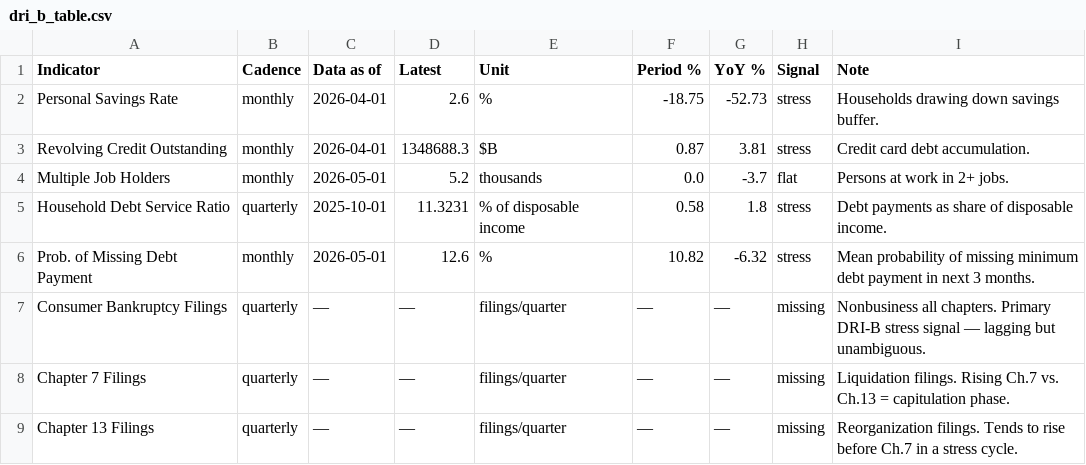
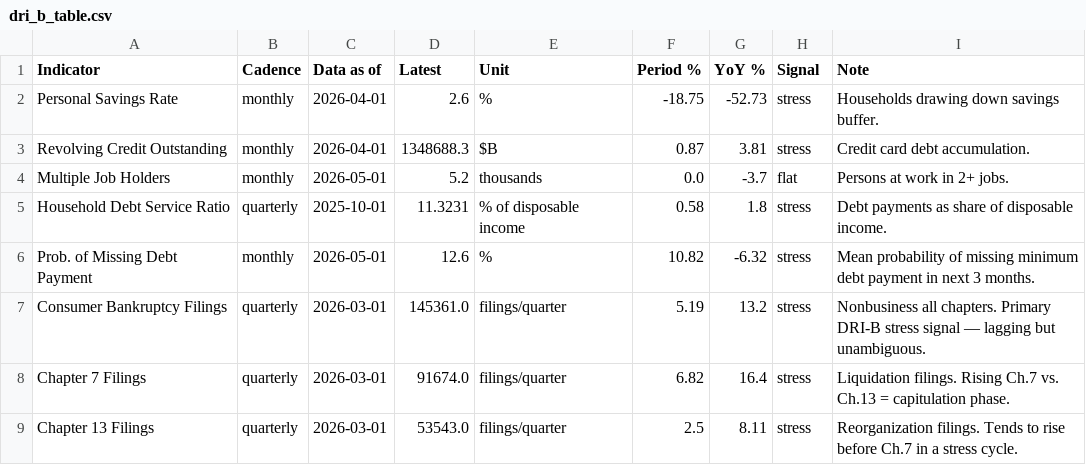
Before and after one commit to ktmensing/dead-reckoning, a CSV file: data/published/dri_b_table.csv, drawn as a sheet.

```diff
--- a/data/published/dri_b_table.csv
+++ b/data/published/dri_b_table.csv
@@ -6,4 +6,4 @@ Household Debt Service Ratio,quarterly,2025-10-01,11.3231,% of disposable income
 Prob. of Missing Debt Payment,monthly,2026-05-01,12.6,%,10.82,-6.32,stress,Mean probability of missing minimum debt payment in next 3 months.
-Consumer Bankruptcy Filings,quarterly,—,—,filings/quarter,—,—,missing,Nonbusiness all chapters. Primary DRI-B stress signal — lagging but unambiguous.
-Chapter 7 Filings,quarterly,—,—,filings/quarter,—,—,missing,Liquidation filings. Rising Ch.7 vs. Ch.13 = capitulation phase.
-Chapter 13 Filings,quarterly,—,—,filings/quarter,—,—,missing,Reorganization filings. Tends to rise before Ch.7 in a stress cycle.
+Consumer Bankruptcy Filings,quarterly,2026-03-01,145361.0,filings/quarter,5.19,13.2,stress,Nonbusiness all chapters. Primary DRI-B stress signal — lagging but unambiguous.
+Chapter 7 Filings,quarterly,2026-03-01,91674.0,filings/quarter,6.82,16.4,stress,Liquidation filings. Rising Ch.7 vs. Ch.13 = capitulation phase.
+Chapter 13 Filings,quarterly,2026-03-01,53543.0,filings/quarter,2.5,8.11,stress,Reorganization filings. Tends to rise before Ch.7 in a stress cycle.
```
Also changed, not shown: data/derived/dri_b_panel.csv, data/published/dri_metadata.csv, 4 other files.
